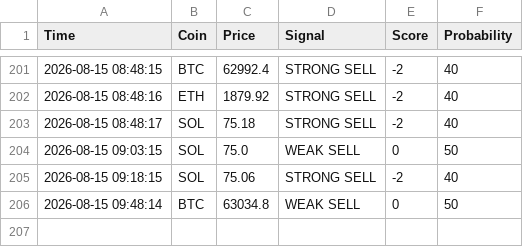
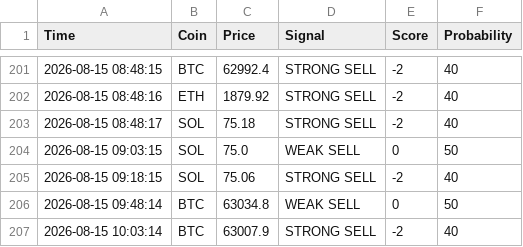
Before and after one commit to CodeForgeXX/Quanttrader, a CSV file: QuantTrader/data/trades.csv, drawn as a sheet; only a part is shown, gaps mark what is left out; the diff names each change by its address in the sheet, - before the commit and + after, or states it on an @@ line.

Commit message:
سیگنال جدید: BTC STRONG SELL

```diff
--- a/QuantTrader/data/trades.csv
+++ b/QuantTrader/data/trades.csv
+row 207: 2026-08-15 10:03:14 | BTC | 63007.9 | STRONG SELL | -2 | 40
```
